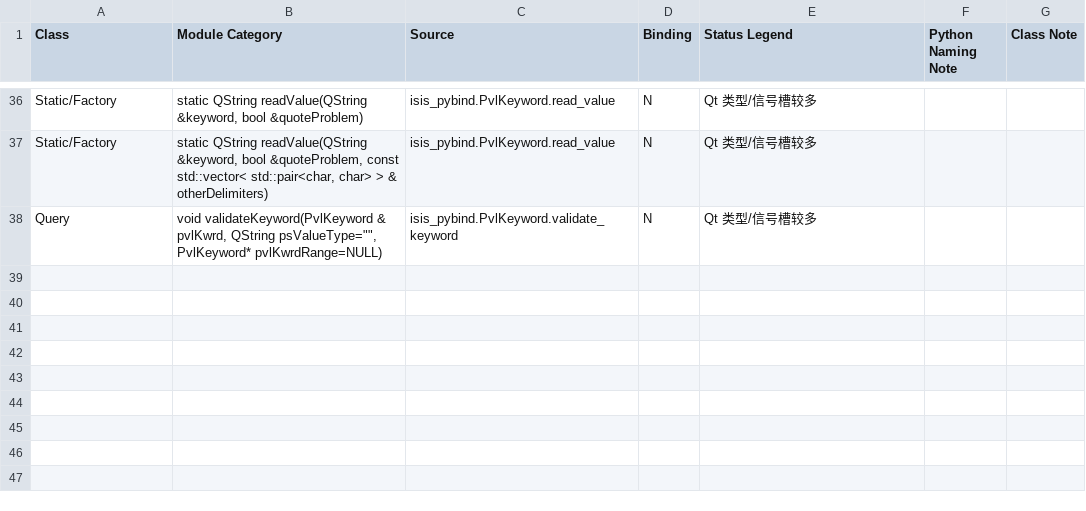
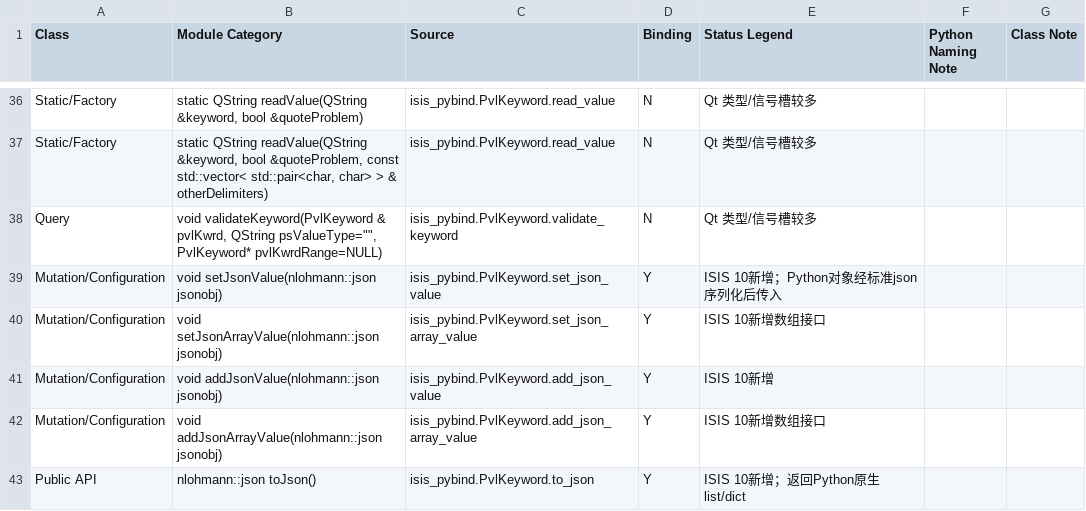
Before and after one commit to gengxun-henu/pyisis, a CSV file: class_bind_methods_details/base_pvl_keyword_methods.csv, drawn as a sheet; only a part is shown, gaps mark what is left out; the diff names each change by its address in the sheet, - before the commit and + after, or states it on an @@ line.

Commit message:
Expand ISIS 10 bindings and compatibility ledger

```diff
--- a/class_bind_methods_details/base_pvl_keyword_methods.csv
+++ b/class_bind_methods_details/base_pvl_keyword_methods.csv
+row 39: Mutation/Configuration | void setJsonValue(nlohmann::json jsonobj) | isis_pybind.PvlKeyword.set_json_value | Y | ISIS 10新增；Python对象经标准json序列化后传入
+row 40: Mutation/Configuration | void setJsonArrayValue(nlohmann::json jsonobj) | isis_pybind.PvlKeyword.set_json_array_value | Y | ISIS 10新增数组接口
+row 41: Mutation/Configuration | void addJsonValue(nlohmann::json jsonobj) | isis_pybind.PvlKeyword.add_json_value | Y | ISIS 10新增
+row 42: Mutation/Configuration | void addJsonArrayValue(nlohmann::json jsonobj) | isis_pybind.PvlKeyword.add_json_array_value | Y | ISIS 10新增数组接口
+row 43: Public API | nlohmann::json toJson() | isis_pybind.PvlKeyword.to_json | Y | ISIS 10新增；返回Python原生list/dict
```
Also changed, not shown: class_bind_methods_details/base_image_polygon_methods.csv, class_bind_methods_details/base_spice_methods.csv, 20 other files.
